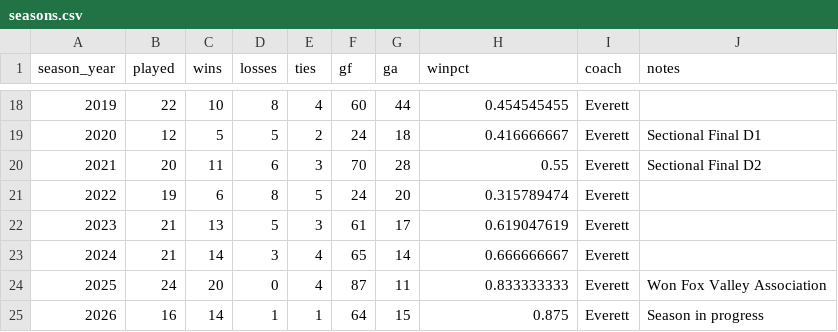
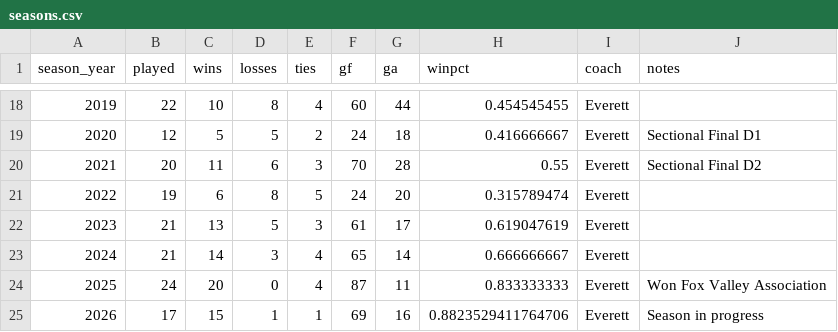
Before and after one commit to pithed2/hortonvilleSoccerHistory, a CSV file: public/data/seasons.csv, drawn as a sheet; only a part is shown, gaps mark what is left out.

```diff
--- a/public/data/seasons.csv
+++ b/public/data/seasons.csv
@@ -24,2 +24,2 @@ season_year,played,wins,losses,ties,gf,ga,winpct,coach,notes
 2025,24,20,0,4,87,11,0.833333333,Everett,Won Fox Valley Association
-2026,16,14,1,1,64,15,0.875,Everett,Season in progress
+2026,17,15,1,1,69,16,0.8823529411764706,Everett,Season in progress
```
Also changed, not shown: public/data/boxscore-player-stats.csv, public/data/games.csv, 6 other files.
